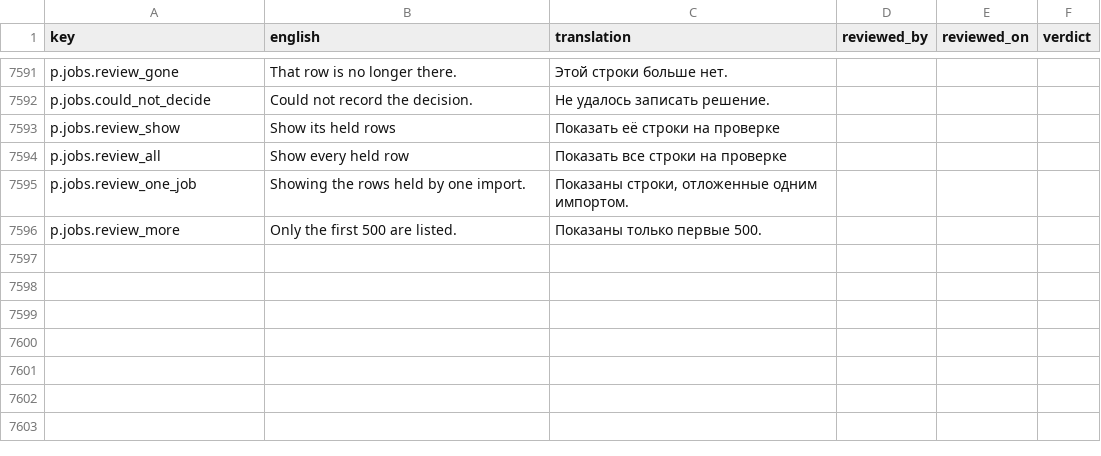
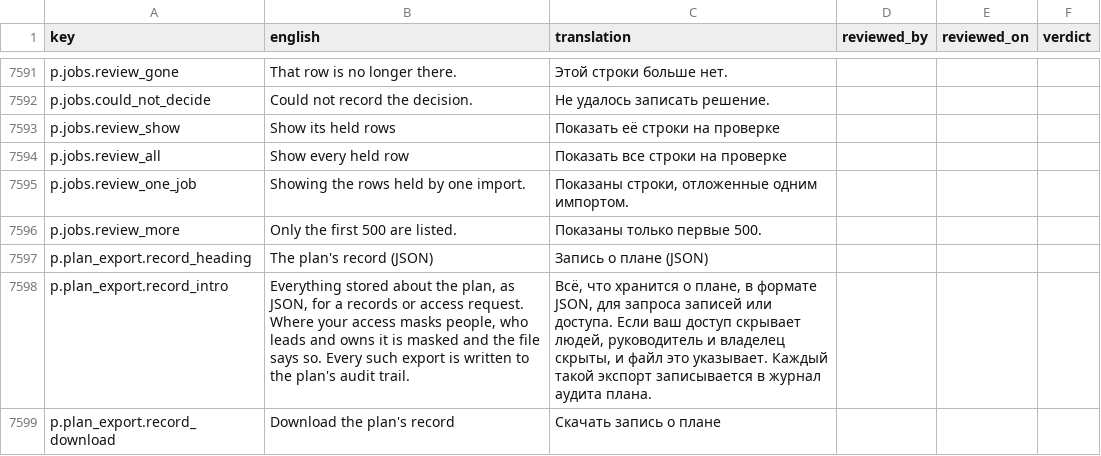
Before and after one commit to project-portfolio-management/project-portfolio-management, a CSV file: governance/translation-reviews/ru-001.csv, drawn as a sheet; only a part is shown, gaps mark what is left out; the diff names each change by its address in the sheet, - before the commit and + after, or states it on an @@ line.

```diff
--- a/governance/translation-reviews/ru-001.csv
+++ b/governance/translation-reviews/ru-001.csv
+row 7597: p.plan_export.record_heading | The plan's record (JSON) | Запись о плане (JSON)
+row 7598: p.plan_export.record_intro | Everything stored about the plan, as JSON, for a records or access request. Where your access masks people, who leads and owns it is masked and the file says so. Every such export is written to the plan's audit trail. | Всё, что хранится о плане, в формате JSON, для запроса записей или доступа. Если ваш доступ скрывает людей, руководитель и владелец скрыты, и файл это указывает. Каждый такой экспорт записывается в журнал аудита плана.
+row 7599: p.plan_export.record_download | Download the plan's record | Скачать запись о плане
```
Also changed, not shown: governance/translation-reviews/ar-001.csv, governance/translation-reviews/es-001.csv, 35 other files.
